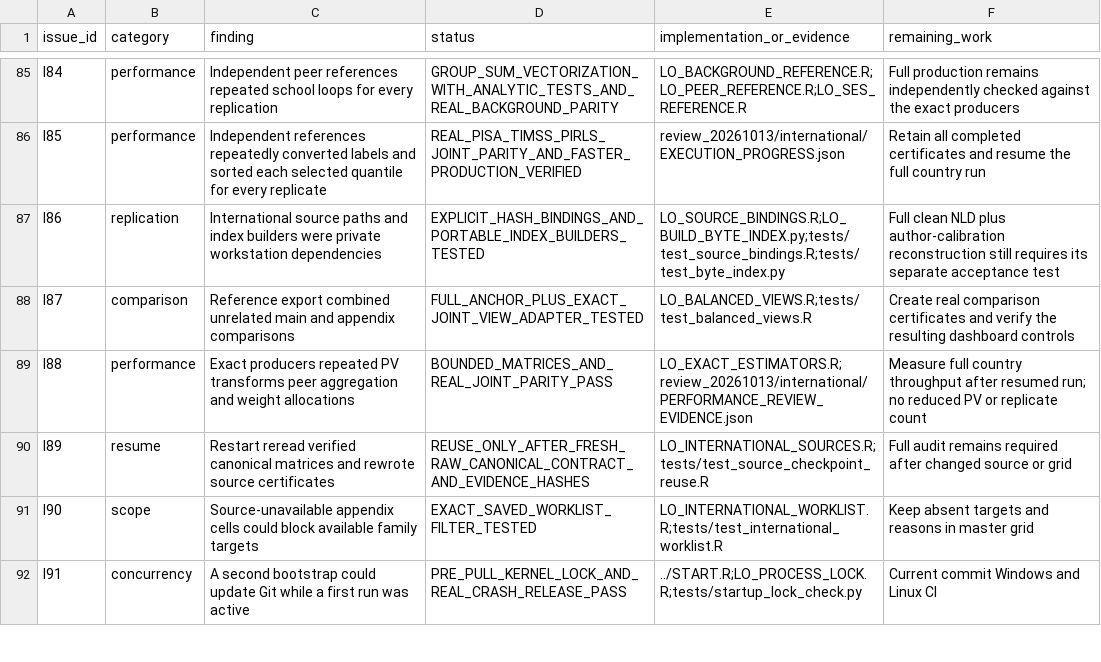
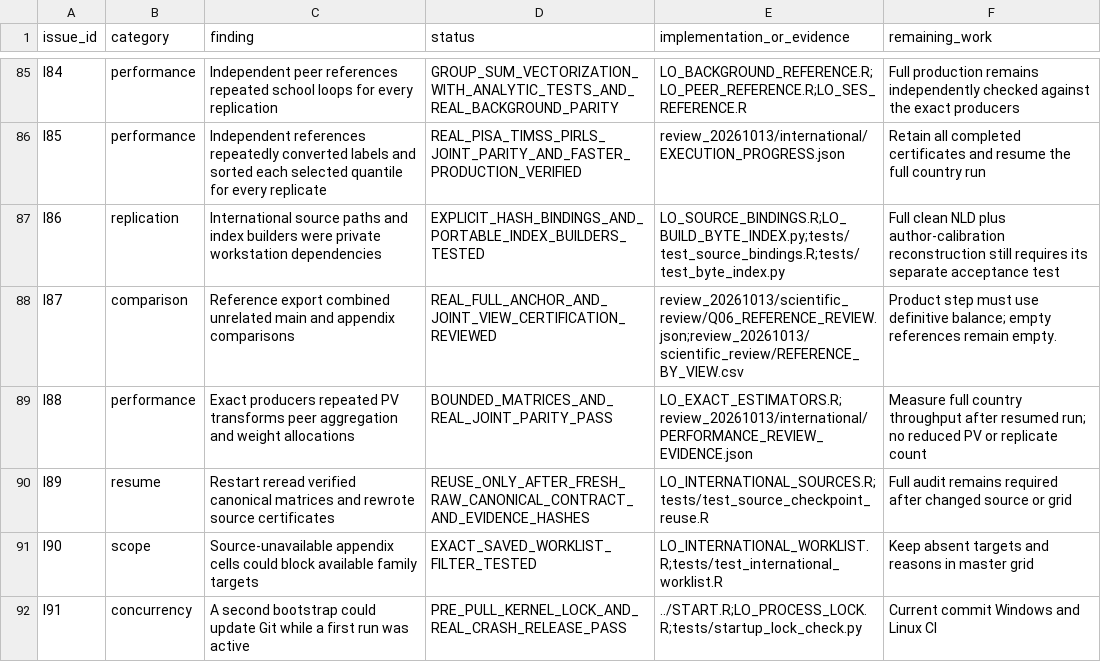
Before and after one commit to Netherlands-Opportunity-Lab/Learning-Outcomes, a CSV file: 06_pipeline/review_20261013/IMPLEMENTATION_ISSUES.csv, drawn as a sheet; only a part is shown, gaps mark what is left out; the diff covers the shown part only.

```diff
--- a/06_pipeline/review_20261013/IMPLEMENTATION_ISSUES.csv
+++ b/06_pipeline/review_20261013/IMPLEMENTATION_ISSUES.csv
@@ -87,3 +87,3 @@ I85,performance,Independent references repeatedly converted labels and sorted ea
 I86,replication,International source paths and index builders were private workstation dependencies,EXPLICIT_HASH_BINDINGS_AND_PORTABLE_INDEX_BUILDERS_TESTED,LO_SOURCE_BINDINGS.R;LO_BUILD_BYTE_INDEX.py;tests/test_source_bindings.R;tests/test_byte_index.py,Full clean NLD plus author-calibration reconstruction still requires its separate acceptance test
-I87,comparison,Reference export combined unrelated main and appendix comparisons,FULL_ANCHOR_PLUS_EXACT_JOINT_VIEW_ADAPTER_TESTED,LO_BALANCED_VIEWS.R;tests/test_balanced_views.R,Create real comparison certificates and verify the resulting dashboard controls
+I87,comparison,Reference export combined unrelated main and appendix comparisons,REAL_FULL_ANCHOR_AND_JOINT_VIEW_CERTIFICATION_REVIEWED,review_20261013/scientific_review/Q06_REFERENCE_REVIEW.json;review_20261013/scientific_review/REFERENCE_BY_VIEW.csv,Product step must use definitive balance; empty references remain empty.
 I88,performance,Exact producers repeated PV transforms peer aggregation and weight allocations,BOUNDED_MATRICES_AND_REAL_JOINT_PARITY_PASS,LO_EXACT_ESTIMATORS.R;review_20261013/international/PERFORMANCE_REVIEW_EVIDENCE.json,Measure full country throughput after resumed run; no reduced PV or replicate count
```
Also changed, not shown: 6 added rows and 60 edited cells elsewhere in this file, 06_pipeline/review_20261013/grid_coverage/COUNTRY_CANDIDATES.csv, 16 other files.
